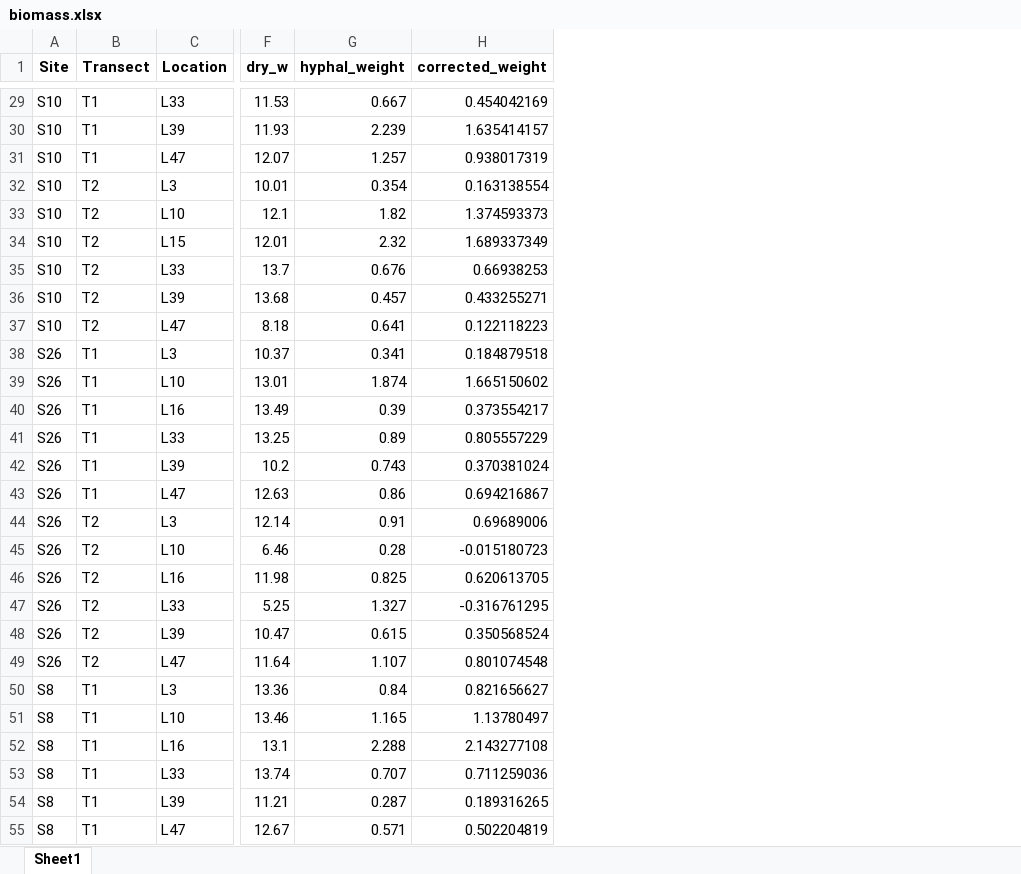
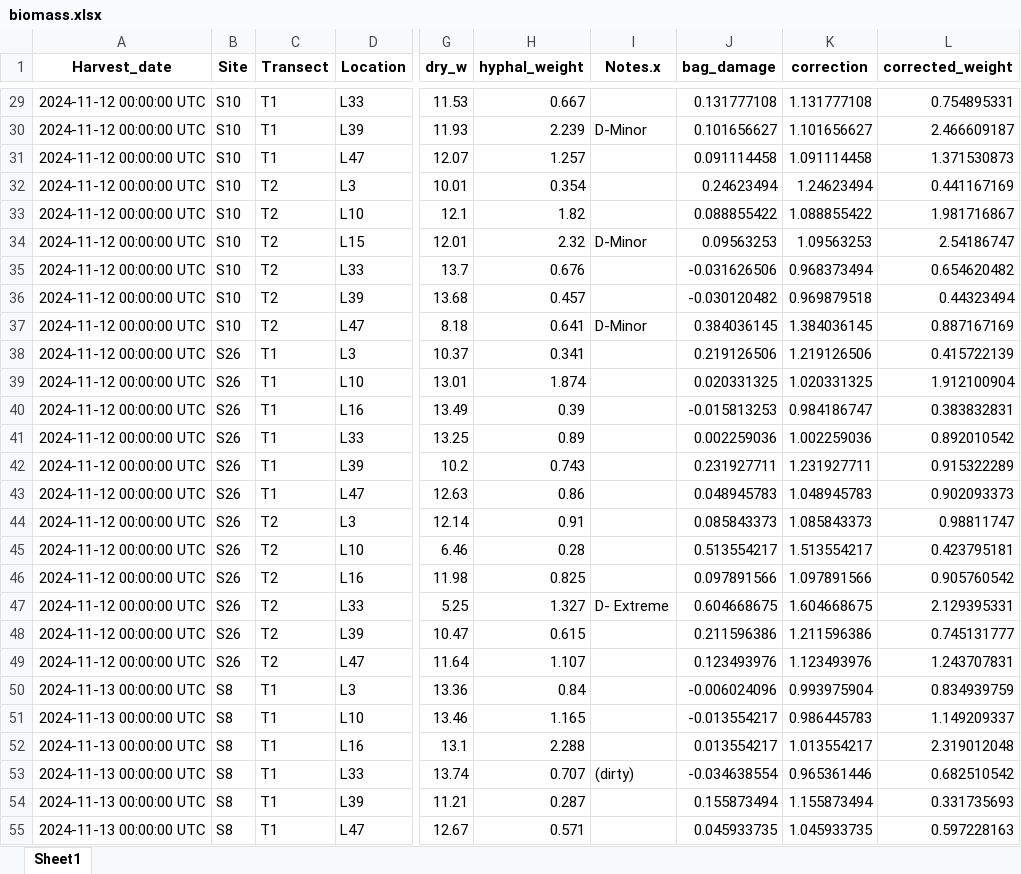
Before and after one commit to amaiamm8/ABS_second_round, an Excel workbook: raw/biomass.xlsx, sheet Sheet1, drawn as a sheet; only a part is shown, gaps mark what is left out; values as stored, in another font and other column widths than the file's, no borders; addresses are those after the commit; the diff covers the shown part only; the diff names each change by its address in the sheet, - before the commit and + after, or states it on an @@ line.

```diff
--- a/raw/biomass.xlsx (sheet Sheet1)
+++ b/raw/biomass.xlsx (sheet Sheet1)
+column A (Harvest_date), rows 29-55: 2024-11-12 00:00:00 UTC | 2024-11-12 00:00:00 UTC | 2024-11-12 00:00:00 UTC | 2024-11-12 00:00:00 UTC | 2024-11-12 00:00:00 UTC | 2024-11-12 00:00:00 UTC | 2024-11-12 00:00:00 UTC | 2024-11-12 00:00:00 UTC | 2024-11-12 00:00:00 UTC | 2024-11-12 00:00:00 UTC | 2024-11-12 00:00:00 UTC | 2024-11-12 00:00:00 UTC | 2024-11-12 00:00:00 UTC | 2024-11-12 00:00:00 UTC | 2024-11-12 00:00:00 UTC | 2024-11-12 00:00:00 UTC | 2024-11-12 00:00:00 UTC | 2024-11-12 00:00:00 UTC | 2024-11-12 00:00:00 UTC | 2024-11-12 00:00:00 UTC | 2024-11-12 00:00:00 UTC | 2024-11-13 00:00:00 UTC | 2024-11-13 00:00:00 UTC | 2024-11-13 00:00:00 UTC | 2024-11-13 00:00:00 UTC | 2024-11-13 00:00:00 UTC | 2024-11-13 00:00:00 UTC
+column I (Notes.x), rows 30-53: D-Minor |  |  |  | D-Minor |  |  | D-Minor |  |  |  |  |  |  |  |  |  | D- Extreme |  |  |  |  |  | (dirty)
+column J (bag_damage), rows 29-55: 0.131777108 | 0.101656627 | 0.091114458 | 0.24623494 | 0.088855422 | 0.09563253 | -0.031626506 | -0.030120482 | 0.384036145 | 0.219126506 | 0.020331325 | -0.015813253 | 0.002259036 | 0.231927711 | 0.048945783 | 0.085843373 | 0.513554217 | 0.097891566 | 0.604668675 | 0.211596386 | 0.123493976 | -0.006024096 | -0.013554217 | 0.013554217 | -0.034638554 | 0.155873494 | 0.045933735
+column K (correction), rows 29-55: 1.131777108 | 1.101656627 | 1.091114458 | 1.24623494 | 1.088855422 | 1.09563253 | 0.968373494 | 0.969879518 | 1.384036145 | 1.219126506 | 1.020331325 | 0.984186747 | 1.002259036 | 1.231927711 | 1.048945783 | 1.085843373 | 1.513554217 | 1.097891566 | 1.604668675 | 1.211596386 | 1.123493976 | 0.993975904 | 0.986445783 | 1.013554217 | 0.965361446 | 1.155873494 | 1.045933735
-L29 (corrected_weight): 0.454042169
+L29 (corrected_weight): 0.754895331
-L30 (corrected_weight): 1.635414157
+L30 (corrected_weight): 2.466609187
-L31 (corrected_weight): 0.938017319
+L31 (corrected_weight): 1.371530873
-L32 (corrected_weight): 0.163138554
+L32 (corrected_weight): 0.441167169
-L33 (corrected_weight): 1.374593373
+L33 (corrected_weight): 1.981716867
-L34 (corrected_weight): 1.689337349
+L34 (corrected_weight): 2.54186747
-L35 (corrected_weight): 0.66938253
+L35 (corrected_weight): 0.654620482
-L36 (corrected_weight): 0.433255271
+L36 (corrected_weight): 0.44323494
-L37 (corrected_weight): 0.122118223
+L37 (corrected_weight): 0.887167169
-L38 (corrected_weight): 0.184879518
+L38 (corrected_weight): 0.415722139
-L39 (corrected_weight): 1.665150602
+L39 (corrected_weight): 1.912100904
-L40 (corrected_weight): 0.373554217
+L40 (corrected_weight): 0.383832831
-L41 (corrected_weight): 0.805557229
+L41 (corrected_weight): 0.892010542
-L42 (corrected_weight): 0.370381024
+L42 (corrected_weight): 0.915322289
-L43 (corrected_weight): 0.694216867
+L43 (corrected_weight): 0.902093373
-L44 (corrected_weight): 0.69689006
+L44 (corrected_weight): 0.98811747
-L45 (corrected_weight): -0.015180723
+L45 (corrected_weight): 0.423795181
-L46 (corrected_weight): 0.620613705
+L46 (corrected_weight): 0.905760542
-L47 (corrected_weight): -0.316761295
+L47 (corrected_weight): 2.129395331
-L48 (corrected_weight): 0.350568524
+L48 (corrected_weight): 0.745131777
-L49 (corrected_weight): 0.801074548
+L49 (corrected_weight): 1.243707831
-L50 (corrected_weight): 0.821656627
+L50 (corrected_weight): 0.834939759
-L51 (corrected_weight): 1.13780497
+L51 (corrected_weight): 1.149209337
-L52 (corrected_weight): 2.143277108
+L52 (corrected_weight): 2.319012048
-L53 (corrected_weight): 0.711259036
+L53 (corrected_weight): 0.682510542
-L54 (corrected_weight): 0.189316265
+L54 (corrected_weight): 0.331735693
-L55 (corrected_weight): 0.502204819
+L55 (corrected_weight): 0.597228163
```
Also changed, not shown: 45 edited cells elsewhere in this sheet, 3 other files.
